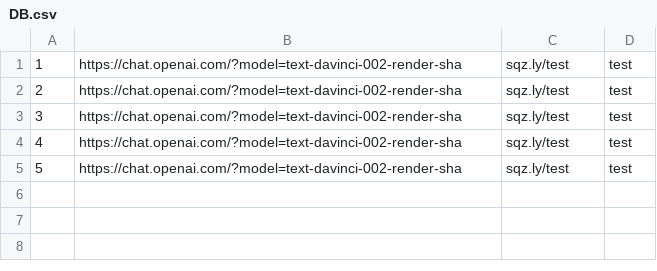
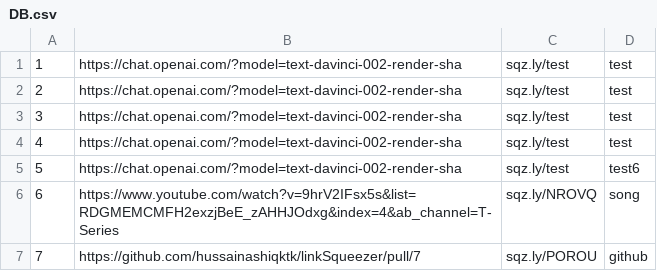
Before and after one commit to hussainashiqktk/linkSqueezer, a CSV file: LinkSqueezer/DB.csv, drawn as a sheet.

```diff
--- a/LinkSqueezer/DB.csv
+++ b/LinkSqueezer/DB.csv
@@ -4,2 +4,4 @@
 4,https://chat.openai.com/?model=text-davinci-002-render-sha, sqz.ly/test, test
-5,https://chat.openai.com/?model=text-davinci-002-render-sha, sqz.ly/test, test
+5,https://chat.openai.com/?model=text-davinci-002-render-sha, sqz.ly/test, test6
+6,https://www.youtube.com/watch?v=9hrV2IFsx5s&list=RDGMEMCMFH2exzjBeE_zAHHJOdxg&index=4&ab_channel=T-Series,sqz.ly/NROVQ,song
+7,https://github.com/hussainashiqktk/linkSqueezer/pull/7,sqz.ly/POROU,github
```
Also changed, not shown: 1 other file.
